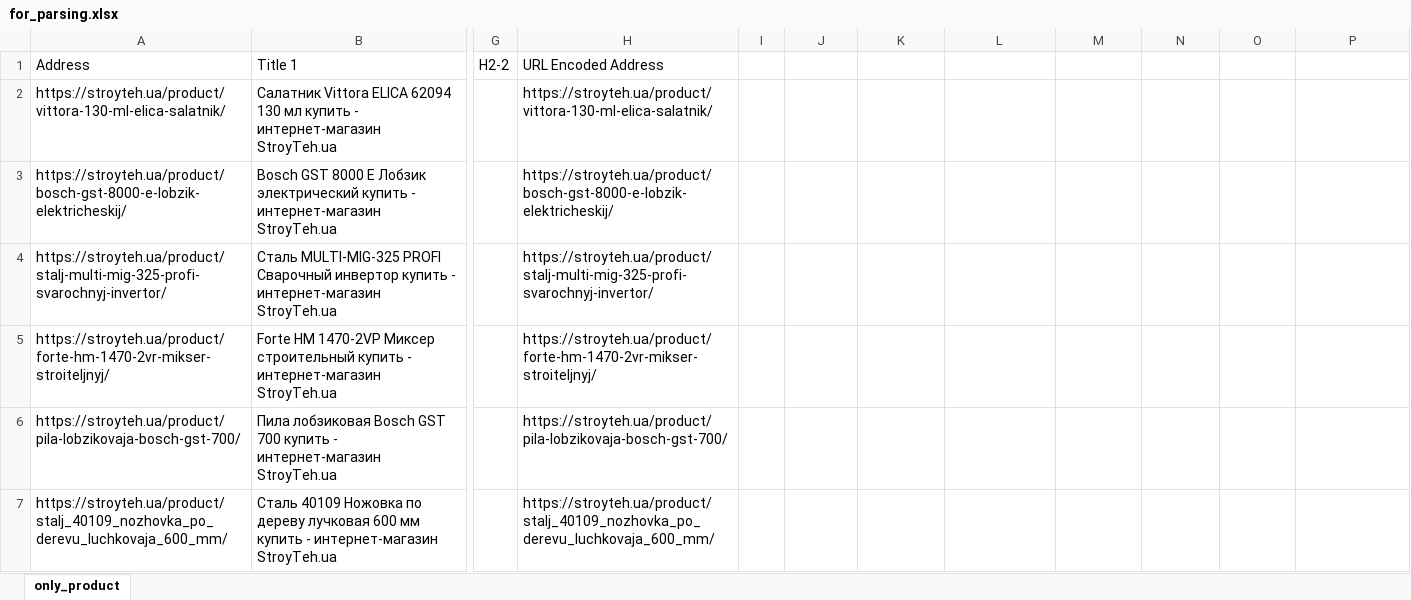
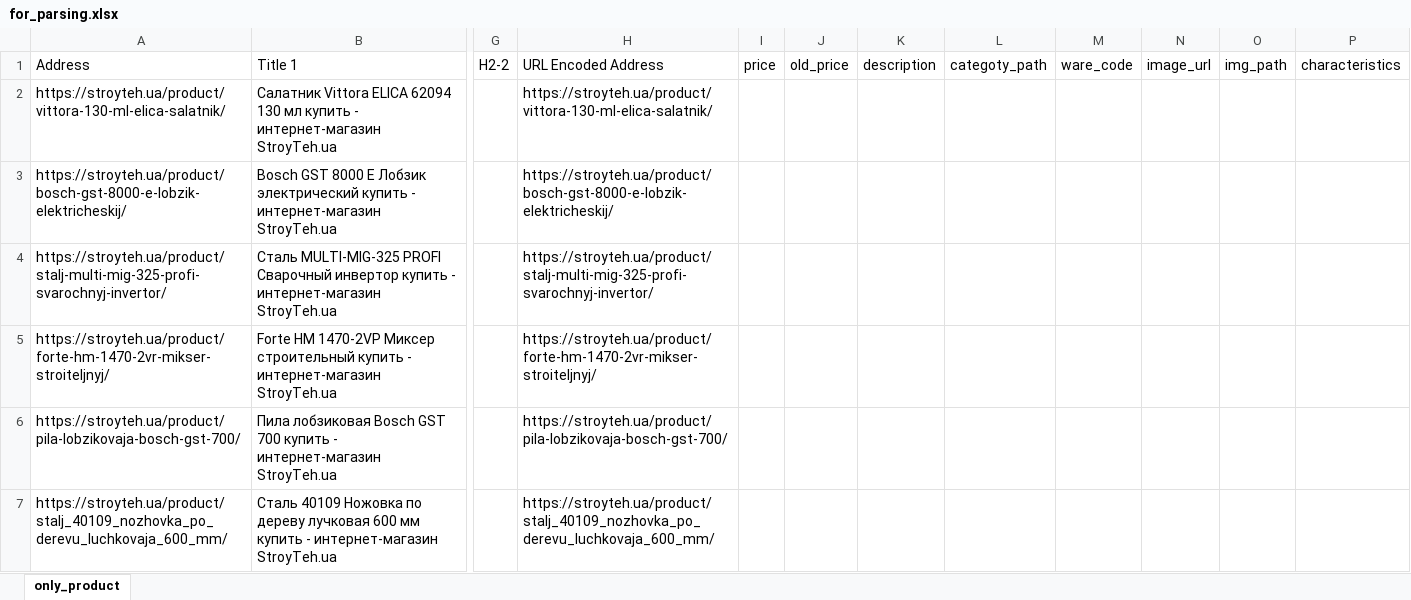
Before and after one commit to Marchell0/stroyteh-parser, an Excel workbook: for_parsing.xlsx, sheet only_product, drawn as a sheet; only a part is shown, gaps mark what is left out; values as stored, in another font and other column widths than the file's, no borders; the diff names each change by its address in the sheet, - before the commit and + after, or states it on an @@ line.

Commit message:
Version with intermediate data storage

```diff
--- a/for_parsing.xlsx (sheet only_product)
+++ b/for_parsing.xlsx (sheet only_product)
-I1: (empty)
+I1: price
-J1: (empty)
+J1: old_price
-K1: (empty)
+K1: description
-L1: (empty)
+L1: categoty_path
-M1: (empty)
+M1: ware_code
-N1: (empty)
+N1: image_url
-O1: (empty)
+O1: img_path
-P1: (empty)
+P1: characteristics
```
Also changed, not shown: 2 other files.
